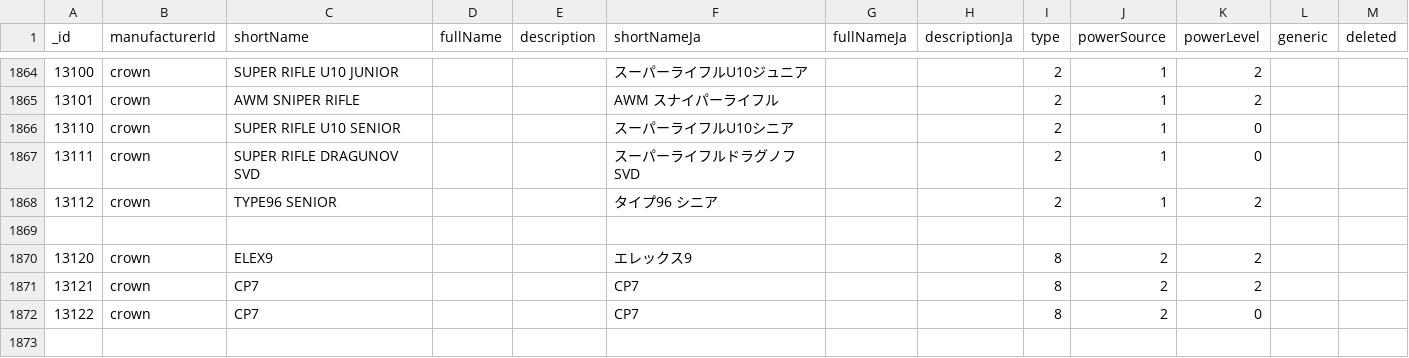
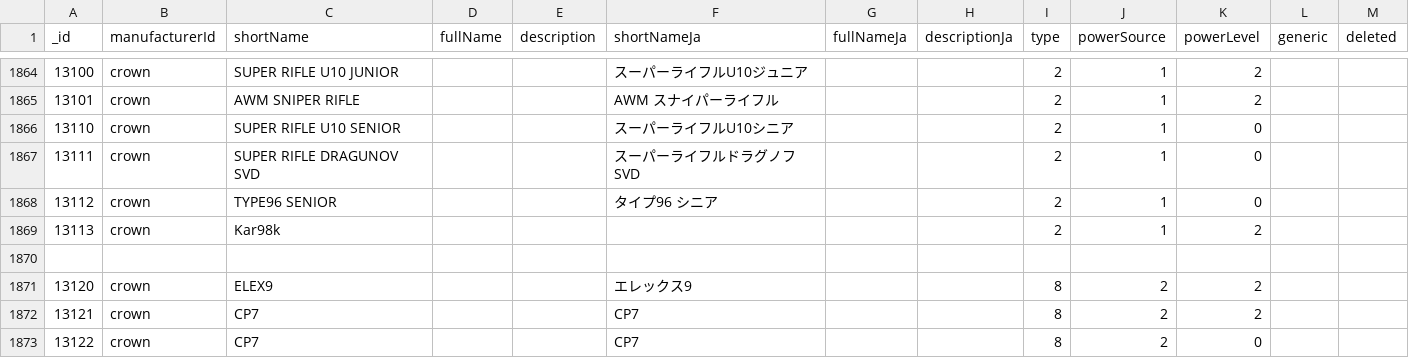
Before and after one commit to Precision-Marks/airsoft_database, a CSV file: source_data/GunCatalog.csv, drawn as a sheet; only a part is shown, gaps mark what is left out; the shorter side is filled out with more unchanged rows.

Commit message:
fix: update TYPE96 SENIOR entry in GunCatalog.csv to correct availability status and add new Kar98k entry

```diff
--- a/source_data/GunCatalog.csv
+++ b/source_data/GunCatalog.csv
@@ -1867,3 +1867,4 @@ _id,manufacturerId,shortName,fullName,description,shortNameJa,fullNameJa,descrip
 13111,"crown","SUPER RIFLE DRAGUNOV SVD","","","スーパーライフルドラグノフSVD","","",2,1,0,,
-13112,"crown","TYPE96 SENIOR","","","タイプ96 シニア","","",2,1,2,,
+13112,"crown","TYPE96 SENIOR","","","タイプ96 シニア","","",2,1,0,,
+13113,"crown","Kar98k","","","","","",2,1,2,,
 
```
